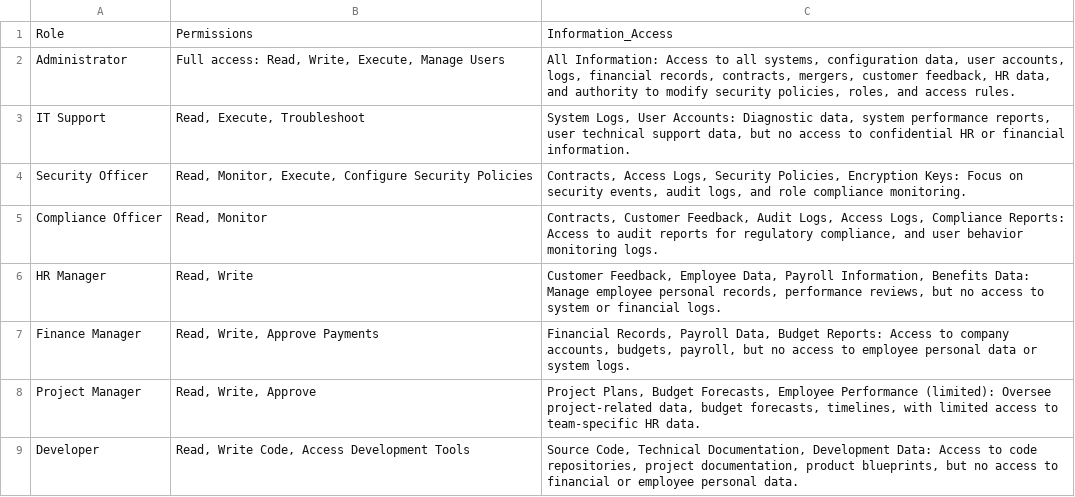
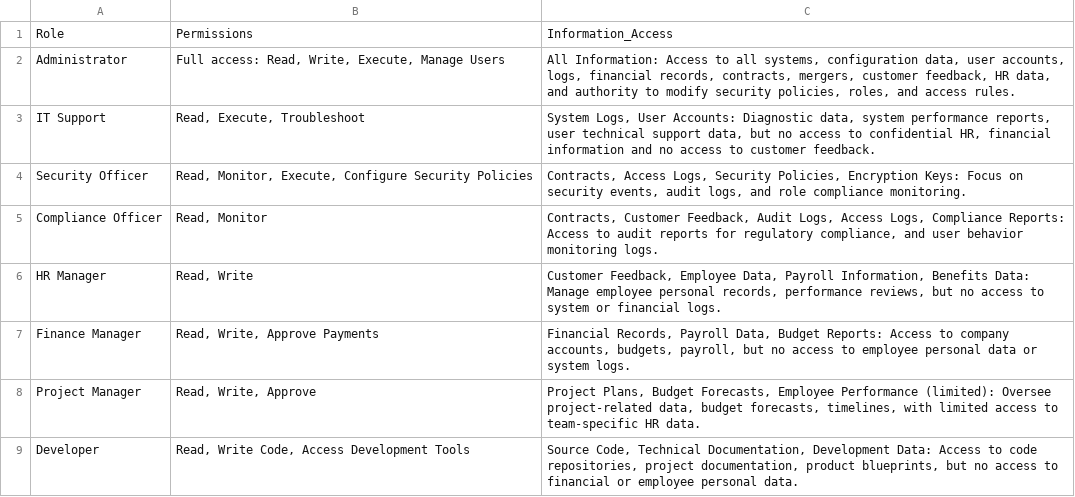
Before and after one commit to aiqqia/LLM-RBAC, a CSV file: data/roles/rbac_roles.csv, drawn as a sheet; only a part is shown.

Commit message:
Changed a few roles and prompts to make the code consistent

```diff
--- a/data/roles/rbac_roles.csv
+++ b/data/roles/rbac_roles.csv
@@ -2,3 +2,3 @@ Role,Permissions,Information_Access
 Administrator,"Full access: Read, Write, Execute, Manage Users","All Information: Access to all systems, configuration data, user accounts, logs, financial records, contracts, mergers, customer feedback, HR data, and authority to modify security policies, roles, and access rules."
-IT Support,"Read, Execute, Troubleshoot","System Logs, User Accounts: Diagnostic data, system performance reports, user technical support data, but no access to confidential HR or financial information."
+IT Support,"Read, Execute, Troubleshoot","System Logs, User Accounts: Diagnostic data, system performance reports, user technical support data, but no access to confidential HR, financial information and no access to customer feedback."
 Security Officer,"Read, Monitor, Execute, Configure Security Policies","Contracts, Access Logs, Security Policies, Encryption Keys: Focus on security events, audit logs, and role compliance monitoring."
```
Also changed, not shown: 1 other file.
